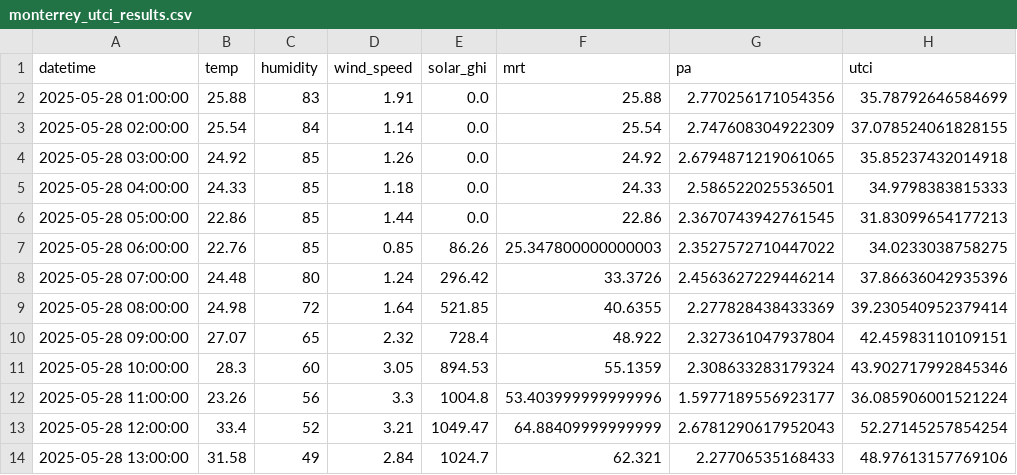
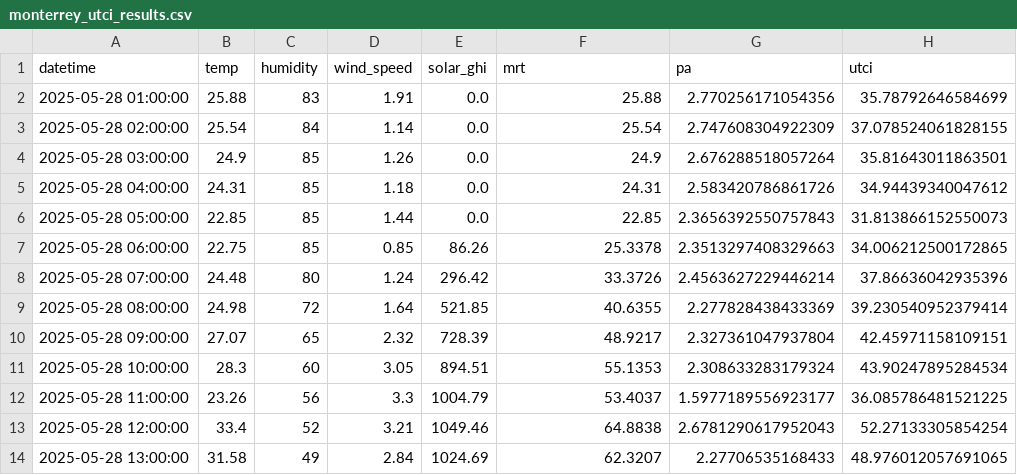
Before and after one commit to rachna-uva/heinecan, a CSV file: monterrey_utci_results.csv, drawn as a sheet; only a part is shown; the diff covers the shown part only.

```diff
--- a/monterrey_utci_results.csv
+++ b/monterrey_utci_results.csv
@@ -3,12 +3,12 @@ datetime,temp,humidity,wind_speed,solar_ghi,mrt,pa,utci
 2025-05-28 02:00:00,25.54,84,1.14,0.0,25.54,2.747608304922309,37.078524061828155
-2025-05-28 03:00:00,24.92,85,1.26,0.0,24.92,2.6794871219061065,35.85237432014918
-2025-05-28 04:00:00,24.33,85,1.18,0.0,24.33,2.586522025536501,34.9798383815333
-2025-05-28 05:00:00,22.86,85,1.44,0.0,22.86,2.3670743942761545,31.83099654177213
-2025-05-28 06:00:00,22.76,85,0.85,86.26,25.347800000000003,2.3527572710447022,34.0233038758275
+2025-05-28 03:00:00,24.9,85,1.26,0.0,24.9,2.676288518057264,35.81643011863501
+2025-05-28 04:00:00,24.31,85,1.18,0.0,24.31,2.583420786861726,34.94439340047612
+2025-05-28 05:00:00,22.85,85,1.44,0.0,22.85,2.3656392550757843,31.813866152550073
+2025-05-28 06:00:00,22.75,85,0.85,86.26,25.3378,2.3513297408329663,34.006212500172865
 2025-05-28 07:00:00,24.48,80,1.24,296.42,33.3726,2.4563627229446214,37.86636042935396
 2025-05-28 08:00:00,24.98,72,1.64,521.85,40.6355,2.277828438433369,39.230540952379414
-2025-05-28 09:00:00,27.07,65,2.32,728.4,48.922,2.327361047937804,42.45983110109151
-2025-05-28 10:00:00,28.3,60,3.05,894.53,55.1359,2.308633283179324,43.902717992845346
-2025-05-28 11:00:00,23.26,56,3.3,1004.8,53.403999999999996,1.5977189556923177,36.085906001521224
-2025-05-28 12:00:00,33.4,52,3.21,1049.47,64.88409999999999,2.6781290617952043,52.27145257854254
-2025-05-28 13:00:00,31.58,49,2.84,1024.7,62.321,2.27706535168433,48.97613157769106
+2025-05-28 09:00:00,27.07,65,2.32,728.39,48.9217,2.327361047937804,42.45971158109151
+2025-05-28 10:00:00,28.3,60,3.05,894.51,55.1353,2.308633283179324,43.90247895284534
+2025-05-28 11:00:00,23.26,56,3.3,1004.79,53.4037,1.5977189556923177,36.085786481521225
+2025-05-28 12:00:00,33.4,52,3.21,1049.46,64.8838,2.6781290617952043,52.27133305854254
+2025-05-28 13:00:00,31.58,49,2.84,1024.69,62.3207,2.27706535168433,48.976012057691065
```
Also changed, not shown: 36 edited cells elsewhere in this file, amsterdam_utci_results.csv, amsterdam_utci_with_measures.csv, 10 other files.
